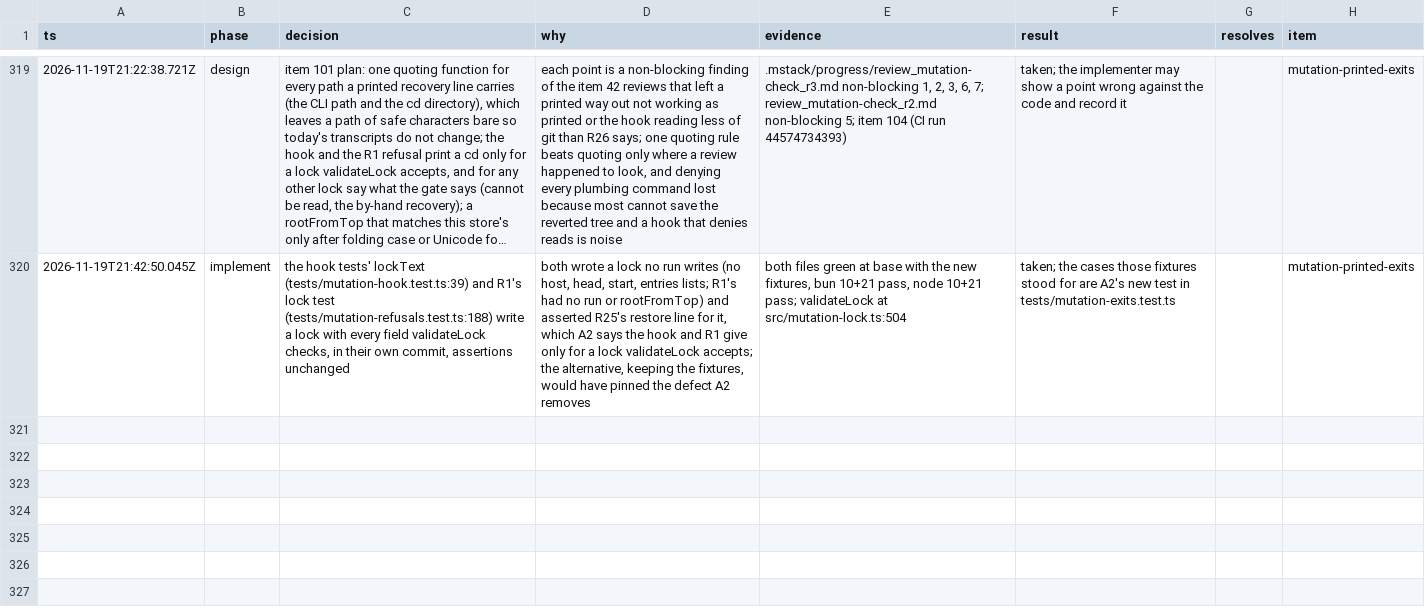
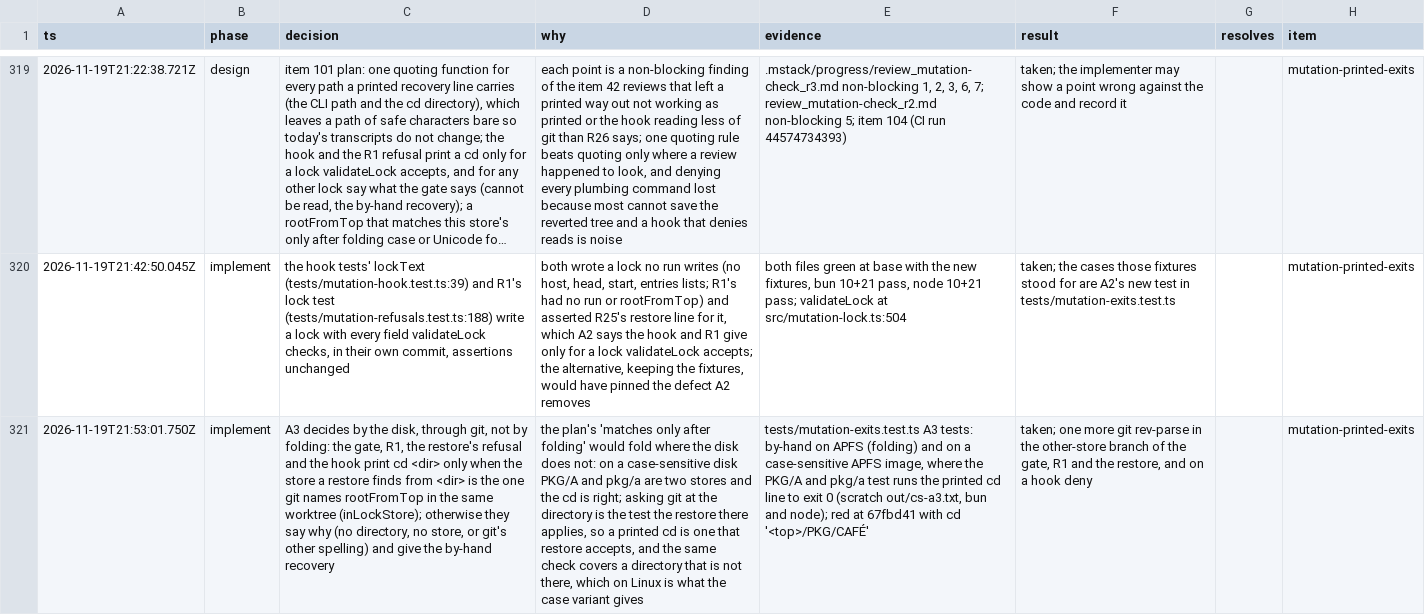
Before and after one commit to romerma/mstack, a TSV file: .mstack/decisions.tsv, drawn as a sheet; only a part is shown, gaps mark what is left out; long unchanged cells end in …; the diff names each change by its address in the sheet, - before the commit and + after, or states it on an @@ line.

Commit message:
fix: print no cd to a store whose restore refuses the lock

```diff
--- a/.mstack/decisions.tsv
+++ b/.mstack/decisions.tsv
+row 321: 2026-11-19T21:53:01.750Z | implement | A3 decides by the disk, through git, not by folding: the gate, R1, the restore's refusal and the hook print cd <dir> only when the store a restore finds from <dir> is the one git names rootFromTop in the same worktree (inLockStore); otherwise they say why (no directory, no store, or git's other spelling) and give the by-hand recovery | the plan's 'matches only after folding' would fold where the disk does not: on a case-sensitive disk PKG/A and pkg/a are two stores and the cd is right; asking git at the directory is the test the restore there applies, so a printed cd is one that restore accepts, and the same check covers a directory that is not there, which on Linux is what the case variant gives | tests/mutation-exits.test.ts A3 tests: by-hand on APFS (folding) and on a case-sensitive APFS image, where the PKG/A and pkg/a test runs the printed cd line to exit 0 (scratch out/cs-a3.txt, bun and node); red at 67fbd41 with cd '<top>/PKG/CAFÉ' | taken; one more git rev-parse in the other-store branch of the gate, R1 and the restore, and on a hook deny |  | mutation-printed-exits
```
Also changed, not shown: 8 other files.
